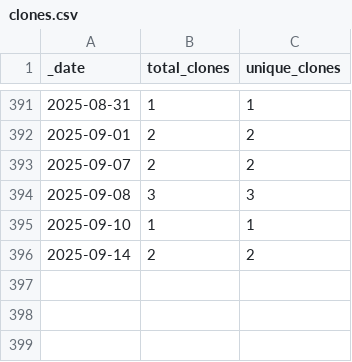
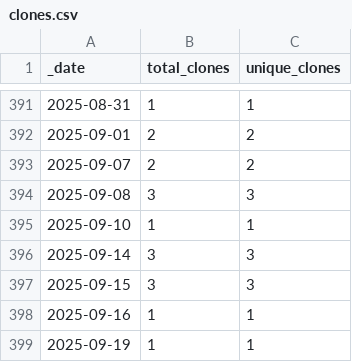
Before and after one commit to roberts-farm-of-ideas/12, a CSV file: traffic/clones.csv, drawn as a sheet; only a part is shown, gaps mark what is left out.

Commit message:
GitHub traffic

```diff
--- a/traffic/clones.csv
+++ b/traffic/clones.csv
@@ -395,2 +395,5 @@ _date,total_clones,unique_clones
 2025-09-10,1,1
-2025-09-14,2,2
+2025-09-14,3,3
+2025-09-15,3,3
+2025-09-16,1,1
+2025-09-19,1,1
```
Also changed, not shown: 1 other file.
